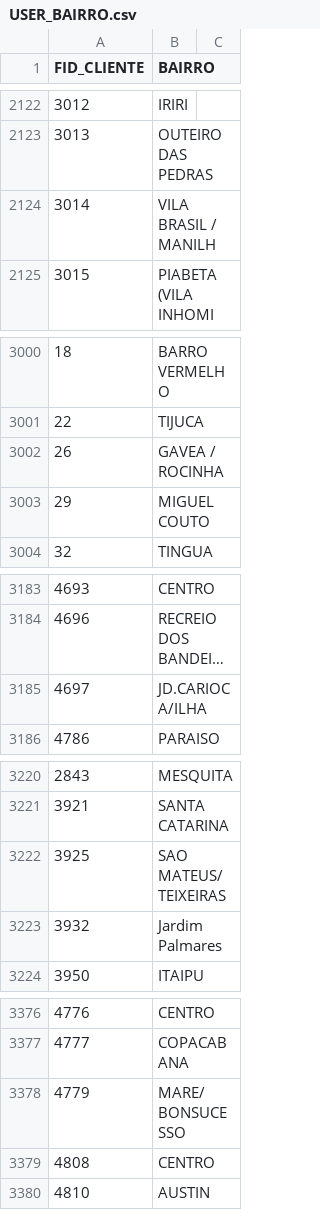
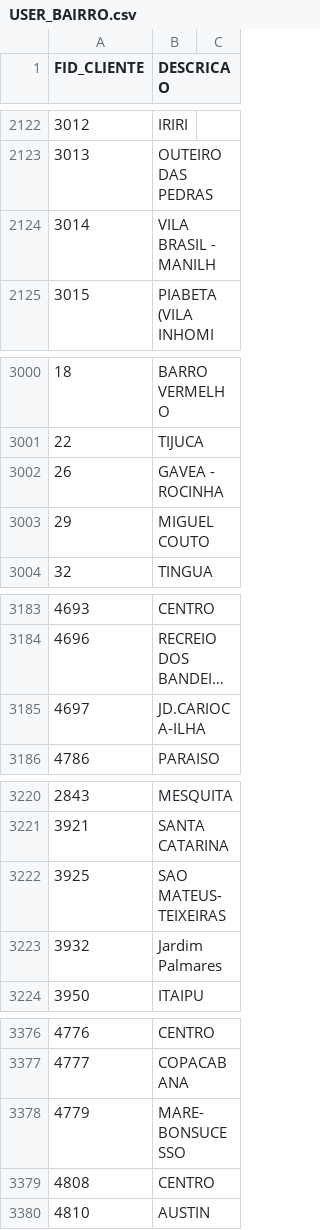
Before and after one commit to pftupina/Georec, a CSV file: USER_BAIRRO.csv, drawn as a sheet; only a part is shown, gaps mark what is left out; long unchanged cells end in …; the diff covers the shown part only; the diff names each change by its address in the sheet, - before the commit and + after, or states it on an @@ line.

```diff
--- a/USER_BAIRRO.csv
+++ b/USER_BAIRRO.csv
-B1: BAIRRO
+B1: DESCRICAO
-B2124 (DESCRICAO): VILA BRASIL / MANILH
+B2124 (DESCRICAO): VILA BRASIL - MANILH
-B3002 (DESCRICAO): GAVEA / ROCINHA
+B3002 (DESCRICAO): GAVEA - ROCINHA
-B3185 (DESCRICAO): JD.CARIOCA/ILHA
+B3185 (DESCRICAO): JD.CARIOCA-ILHA
-B3222 (DESCRICAO): SAO MATEUS/TEIXEIRAS
+B3222 (DESCRICAO): SAO MATEUS-TEIXEIRAS
-B3378 (DESCRICAO): MARE/BONSUCESSO
+B3378 (DESCRICAO): MARE-BONSUCESSO
```
Also changed, not shown: 25 edited cells elsewhere in this file, 3 other files.
